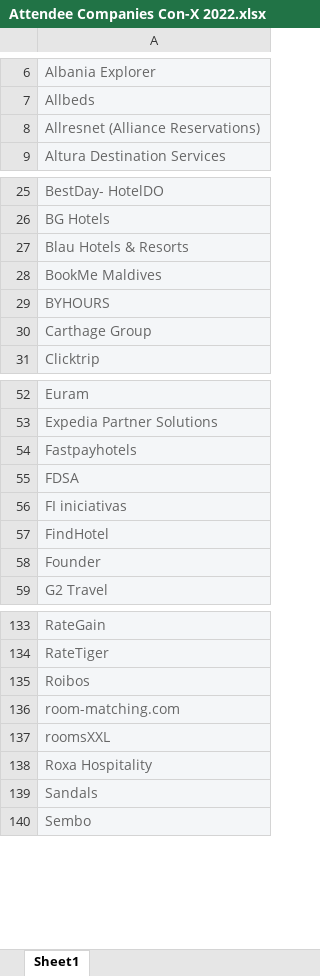
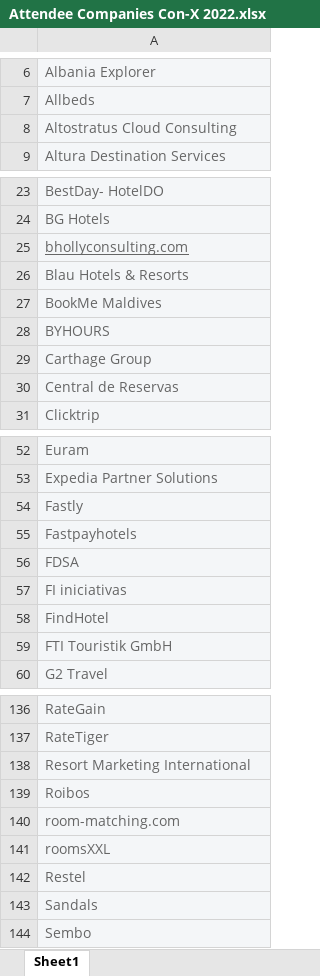
Before and after one commit to travelgateX/conx-site, an Excel workbook: images/Attendee Companies Con-X 2022.xlsx, sheet Sheet1, drawn as a sheet; only a part is shown, gaps mark what is left out; values as stored, in another font and other column widths than the file's, no borders; charts and pictures not drawn; addresses are those after the commit; the diff covers the shown part only; the diff names each change by its address in the sheet, - before the commit and + after, or states it on an @@ line.

```diff
--- a/images/Attendee Companies Con-X 2022.xlsx (sheet Sheet1)
+++ b/images/Attendee Companies Con-X 2022.xlsx (sheet Sheet1)
-A8: Allresnet (Alliance Reservations)
+A8: Altostratus Cloud Consulting
+row 25: bhollyconsulting.com
+row 30: Central de Reservas
+row 54: Fastly
-A59: Founder
+A59: FTI Touristik GmbH
+row 138: Resort Marketing International
-A142: Roxa Hospitality
+A142: Restel
```
Also changed, not shown: 8 added rows, 11 removed rows and 9 edited cells elsewhere in this sheet, 1 other file.
